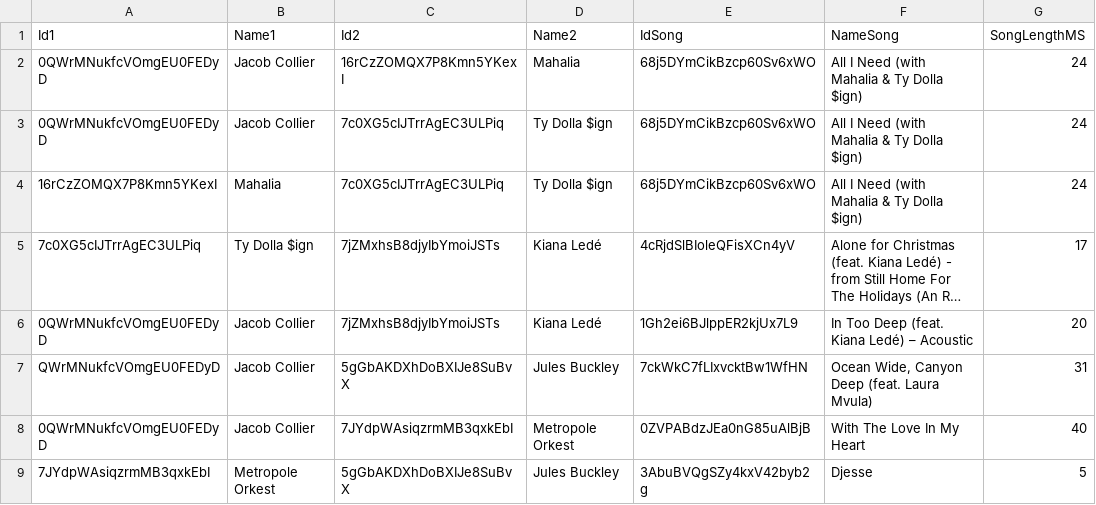
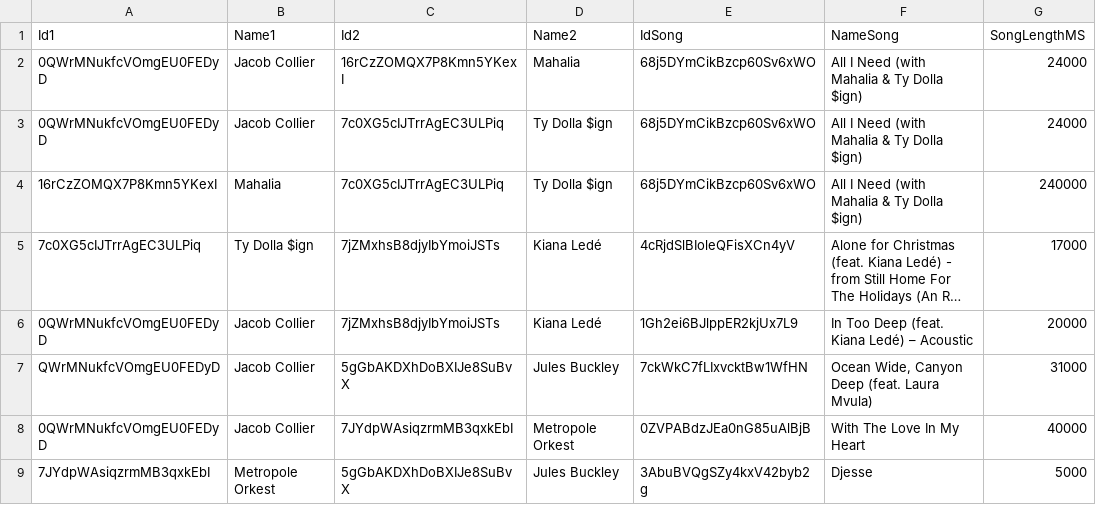
Before and after one commit to QwertycowMoo/CS225-Final-Clone, a CSV file: graphArtists/dijkstra_test.csv, drawn as a sheet; long unchanged cells end in …; the diff names each change by its address in the sheet, - before the commit and + after, or states it on an @@ line.

Commit message:
fixed csv parser for quotations, wrote test cases for dijkstra test

```diff
--- a/graphArtists/dijkstra_test.csv
+++ b/graphArtists/dijkstra_test.csv
-G2:G3 (SongLengthMS): 24
+G2:G3 (SongLengthMS): 24000
-G4 (SongLengthMS): 24
+G4 (SongLengthMS): 240000
-G5 (SongLengthMS): 17
+G5 (SongLengthMS): 17000
-G6 (SongLengthMS): 20
+G6 (SongLengthMS): 20000
-G7 (SongLengthMS): 31
+G7 (SongLengthMS): 31000
-G8 (SongLengthMS): 40
+G8 (SongLengthMS): 40000
-G9 (SongLengthMS): 5
+G9 (SongLengthMS): 5000
```
Also changed, not shown: 10 other files.
